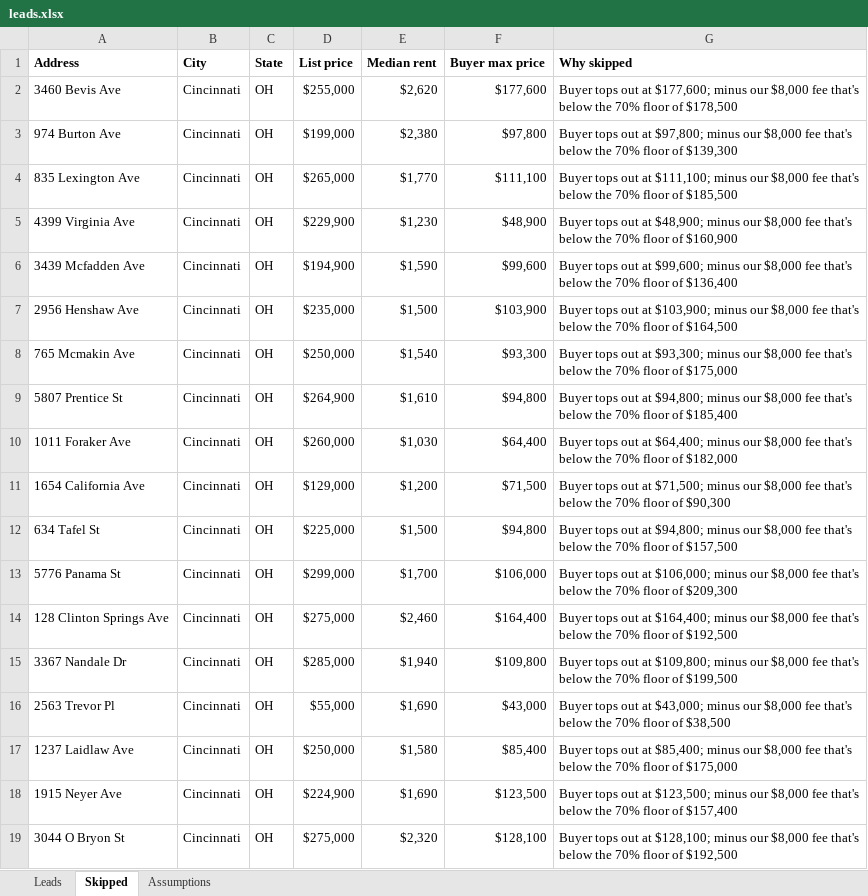
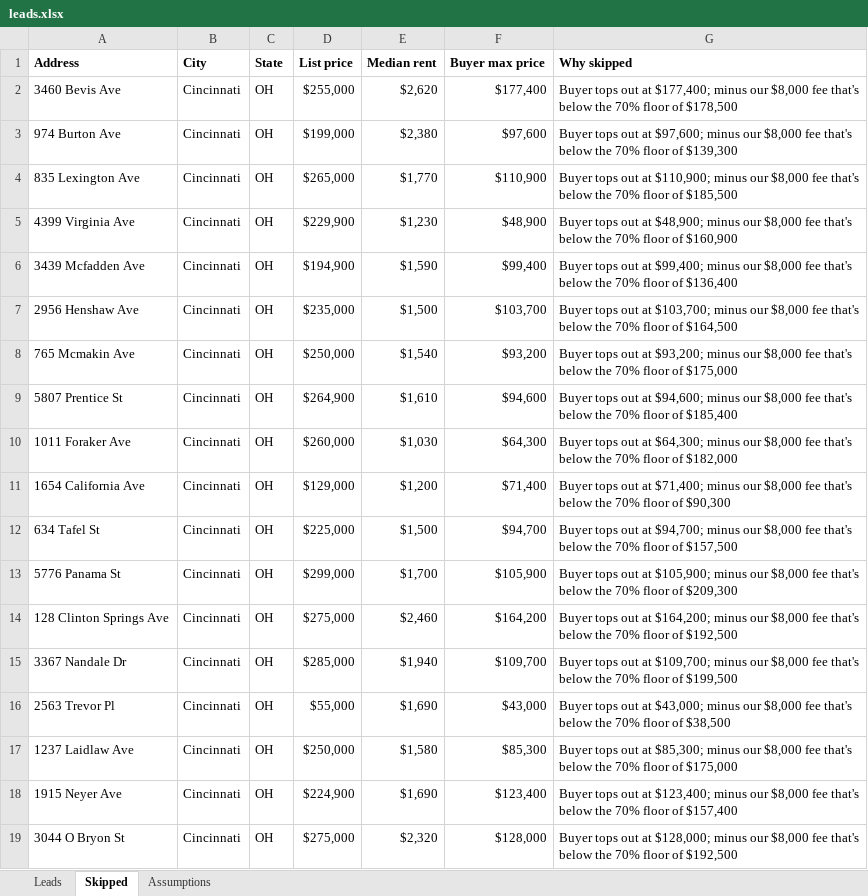
Before and after one commit to thomaswright03/wholesale-deal-finder, an Excel workbook: latest/leads.xlsx, sheet Skipped, drawn as a sheet; only a part is shown; values as stored, in another font and other column widths than the file's, no borders; the diff covers the shown part only; the diff names each change by its address in the sheet, - before the commit and + after, or states it on an @@ line.

```diff
--- a/latest/leads.xlsx (sheet Skipped)
+++ b/latest/leads.xlsx (sheet Skipped)
-F2 (Buyer max price): $177,600
+F2 (Buyer max price): $177,400
-G2 (Why skipped): …out at $177,600; minus our…
+G2 (Why skipped): …out at $177,400; minus our…
-F3 (Buyer max price): $97,800
+F3 (Buyer max price): $97,600
-G3 (Why skipped): …out at $97,800; minus our…
+G3 (Why skipped): …out at $97,600; minus our…
-F4 (Buyer max price): $111,100
+F4 (Buyer max price): $110,900
-G4 (Why skipped): …out at $111,100; minus our…
+G4 (Why skipped): …out at $110,900; minus our…
-F6 (Buyer max price): $99,600
+F6 (Buyer max price): $99,400
-G6 (Why skipped): …out at $99,600; minus our…
+G6 (Why skipped): …out at $99,400; minus our…
-F7 (Buyer max price): $103,900
+F7 (Buyer max price): $103,700
-G7 (Why skipped): …out at $103,900; minus our…
+G7 (Why skipped): …out at $103,700; minus our…
-F8 (Buyer max price): $93,300
+F8 (Buyer max price): $93,200
-G8 (Why skipped): …out at $93,300; minus our…
+G8 (Why skipped): …out at $93,200; minus our…
-F9 (Buyer max price): $94,800
+F9 (Buyer max price): $94,600
-G9 (Why skipped): …out at $94,800; minus our…
+G9 (Why skipped): …out at $94,600; minus our…
-F10 (Buyer max price): $64,400
+F10 (Buyer max price): $64,300
-G10 (Why skipped): …out at $64,400; minus our…
+G10 (Why skipped): …out at $64,300; minus our…
-F11 (Buyer max price): $71,500
+F11 (Buyer max price): $71,400
-G11 (Why skipped): …out at $71,500; minus our…
+G11 (Why skipped): …out at $71,400; minus our…
-F12 (Buyer max price): $94,800
+F12 (Buyer max price): $94,700
-G12 (Why skipped): …out at $94,800; minus our…
+G12 (Why skipped): …out at $94,700; minus our…
-F13 (Buyer max price): $106,000
+F13 (Buyer max price): $105,900
-G13 (Why skipped): …out at $106,000; minus our…
+G13 (Why skipped): …out at $105,900; minus our…
-F14 (Buyer max price): $164,400
+F14 (Buyer max price): $164,200
-G14 (Why skipped): …out at $164,400; minus our…
+G14 (Why skipped): …out at $164,200; minus our…
-F15 (Buyer max price): $109,800
+F15 (Buyer max price): $109,700
-G15 (Why skipped): …out at $109,800; minus our…
+G15 (Why skipped): …out at $109,700; minus our…
-F17 (Buyer max price): $85,400
+F17 (Buyer max price): $85,300
-G17 (Why skipped): …out at $85,400; minus our…
+G17 (Why skipped): …out at $85,300; minus our…
-F18 (Buyer max price): $123,500
+F18 (Buyer max price): $123,400
-G18 (Why skipped): …out at $123,500; minus our…
+G18 (Why skipped): …out at $123,400; minus our…
-F19 (Buyer max price): $128,100
+F19 (Buyer max price): $128,000
-G19 (Why skipped): …out at $128,100; minus our…
+G19 (Why skipped): …out at $128,000; minus our…
```
Also changed, not shown: 386 edited cells elsewhere in this sheet, sheet Leads, sheet Assumptions, 2 other files.
